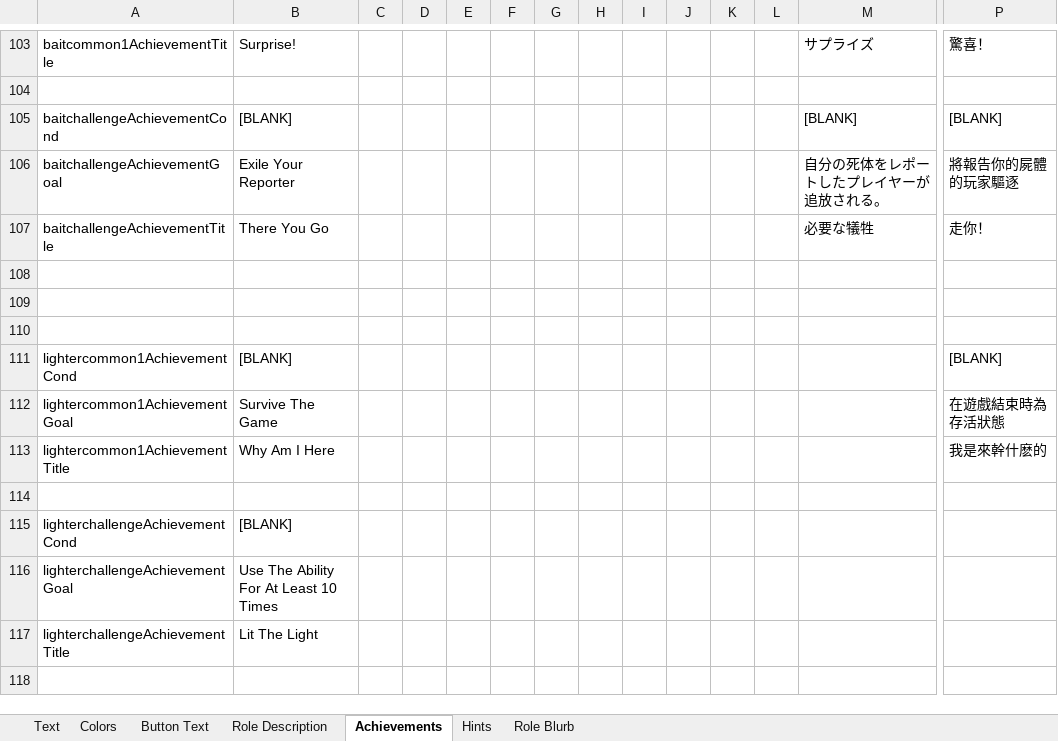
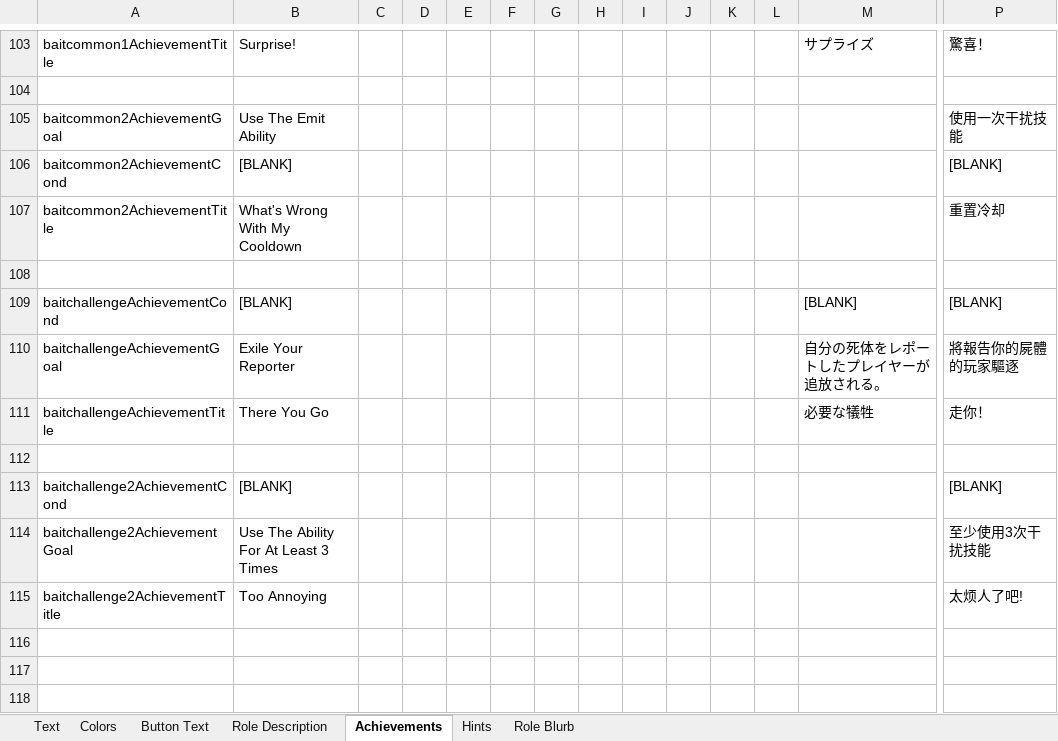
Before and after one commit to dabao40/TheOtherRolesGMIA, an Excel workbook: Strings.xlsx, sheet Achievements, drawn as a sheet; only a part is shown, gaps mark what is left out; the shorter side is filled out with more unchanged rows; values as stored, in another font and other column widths than the file's, no borders; rows hold the shown columns only; the diff covers the shown part only; the diff names each change by its address in the sheet, - before the commit and + after, or states it on an @@ line.

Commit message:
New Bait ability and modified some images

```diff
--- a/Strings.xlsx (sheet Achievements)
+++ b/Strings.xlsx (sheet Achievements)
+row 105: baitcommon2AchievementGoal | Use The Emit Ability |  |  |  |  |  |  |  |  |  |  |  | 使用一次干扰技能
+row 106: baitcommon2AchievementCond | [BLANK] |  |  |  |  |  |  |  |  |  |  |  | [BLANK]
+row 107: baitcommon2AchievementTitle | What's Wrong With My Cooldown |  |  |  |  |  |  |  |  |  |  |  | 重置冷却
+row 108: (empty)
+row 113: baitchallenge2AchievementCond | [BLANK] |  |  |  |  |  |  |  |  |  |  |  | [BLANK]
+row 114: baitchallenge2AchievementGoal | Use The Ability For At Least 3 Times |  |  |  |  |  |  |  |  |  |  |  | 至少使用3次干扰技能
+row 115: baitchallenge2AchievementTitle | Too Annoying |  |  |  |  |  |  |  |  |  |  |  | 太烦人了吧!
+row 116: (empty)
```
Also changed, not shown: 15 edited cells elsewhere in this sheet, sheet Text, sheet Role Description, sheet Role Blurb, sheet Hints, sheet Button Text, 19 other files.
